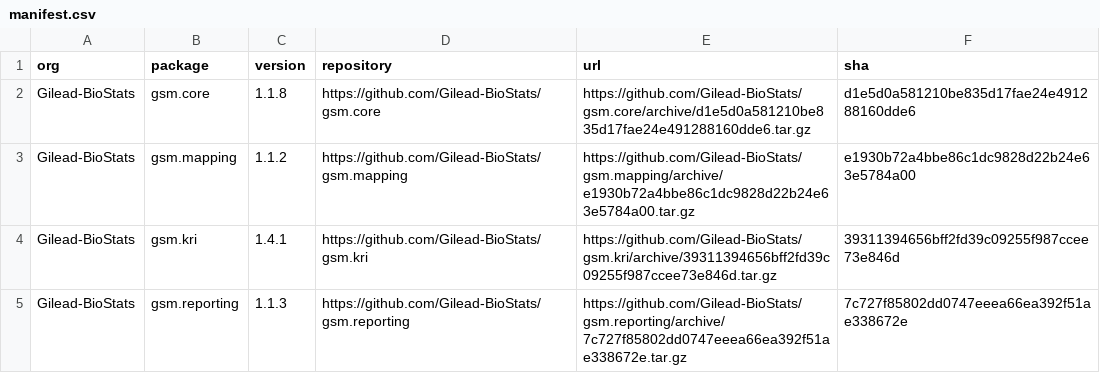
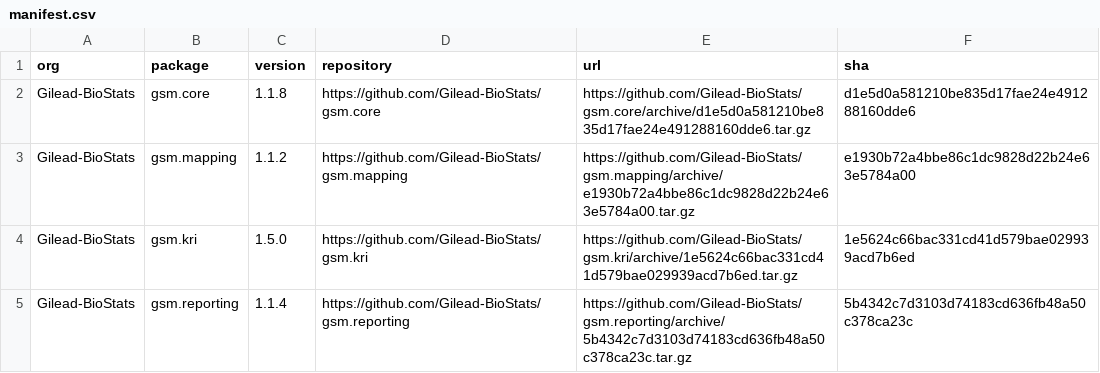
Before and after one commit to Gilead-BioStats/workr, a CSV file: manifest.csv, drawn as a sheet.

```diff
--- a/manifest.csv
+++ b/manifest.csv
@@ -3,3 +3,3 @@
 "Gilead-BioStats","gsm.mapping","1.1.2","https://github.com/Gilead-BioStats/gsm.mapping","https://github.com/Gilead-BioStats/gsm.mapping/archive/e1930b72a4bbe86c1dc9828d22b24e63e5784a00.tar.gz","e1930b72a4bbe86c1dc9828d22b24e63e5784a00"
-"Gilead-BioStats","gsm.kri","1.4.1","https://github.com/Gilead-BioStats/gsm.kri","https://github.com/Gilead-BioStats/gsm.kri/archive/39311394656bff2fd39c09255f987ccee73e846d.tar.gz","39311394656bff2fd39c09255f987ccee73e846d"
-"Gilead-BioStats","gsm.reporting","1.1.3","https://github.com/Gilead-BioStats/gsm.reporting","https://github.com/Gilead-BioStats/gsm.reporting/archive/7c727f85802dd0747eeea66ea392f51ae338672e.tar.gz","7c727f85802dd0747eeea66ea392f51ae338672e"
+"Gilead-BioStats","gsm.kri","1.5.0","https://github.com/Gilead-BioStats/gsm.kri","https://github.com/Gilead-BioStats/gsm.kri/archive/1e5624c66bac331cd41d579bae029939acd7b6ed.tar.gz","1e5624c66bac331cd41d579bae029939acd7b6ed"
+"Gilead-BioStats","gsm.reporting","1.1.4","https://github.com/Gilead-BioStats/gsm.reporting","https://github.com/Gilead-BioStats/gsm.reporting/archive/5b4342c7d3103d74183cd636fb48a50c378ca23c.tar.gz","5b4342c7d3103d74183cd636fb48a50c378ca23c"
```
Also changed, not shown: 4 other files.
